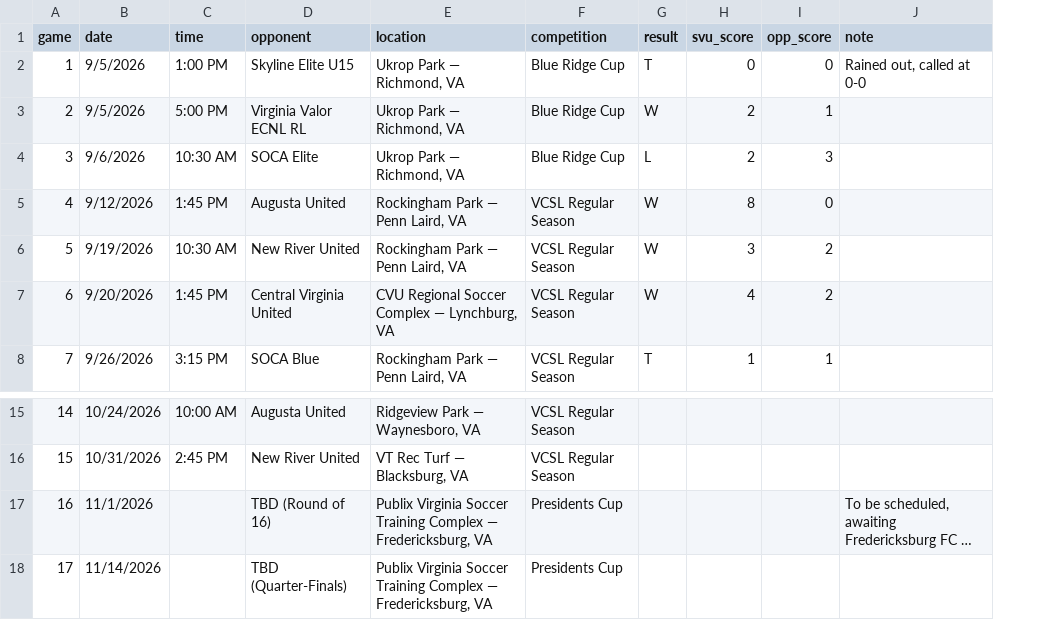
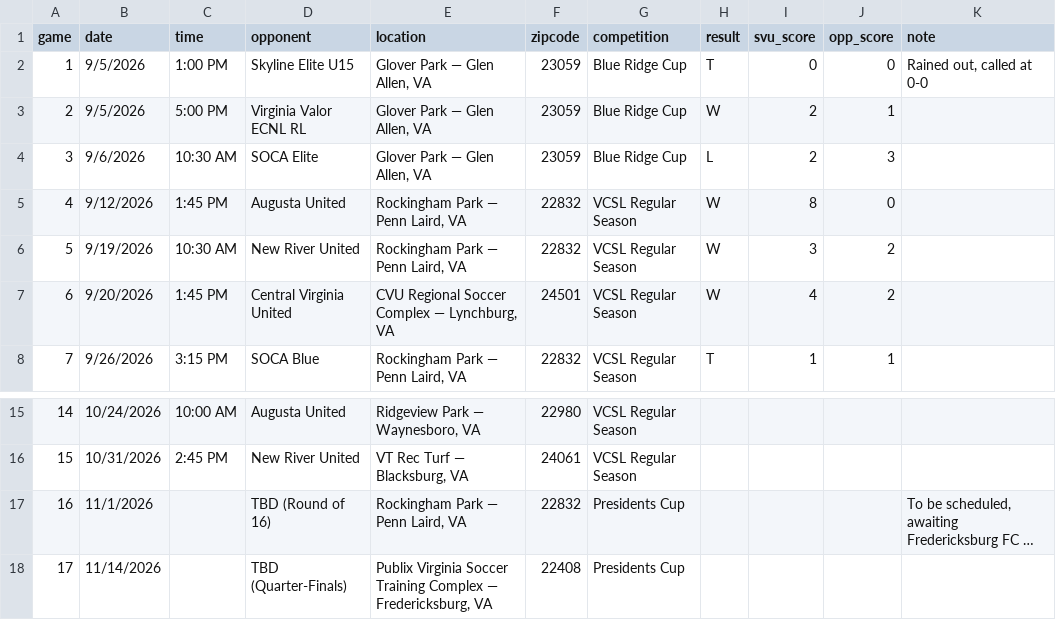
Before and after one commit to zpbandy-art/svu-u16-team-site, a CSV file: schedule.csv, drawn as a sheet; only a part is shown, gaps mark what is left out; long unchanged cells end in …; the diff names each change by its address in the sheet, - before the commit and + after, or states it on an @@ line.

```diff
--- a/schedule.csv
+++ b/schedule.csv
+column F (zipcode), rows 2-8: 23059 | 23059 | 23059 | 22832 | 22832 | 24501 | 22832; rows 15-18: 22980 | 24061 | 22832 | 22408
-E2:E4 (location): Ukrop Park — Richmond, VA
+E2:E4 (location): Glover Park — Glen Allen, VA
-E17 (location): Publix Virginia Soccer Training Complex — Fredericksburg, VA
+E17 (location): Rockingham Park — Penn Laird, VA
```
Also changed, not shown: 3 other files.
